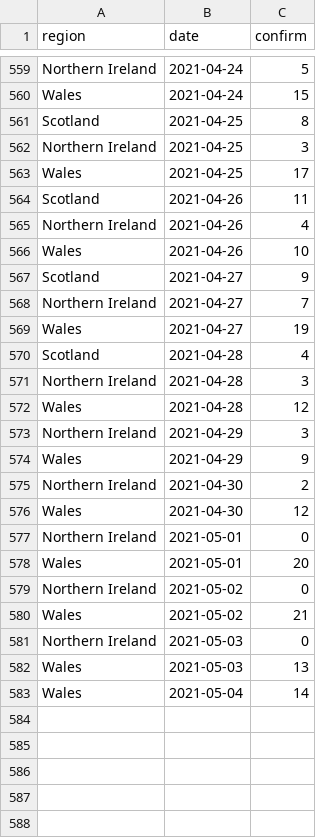
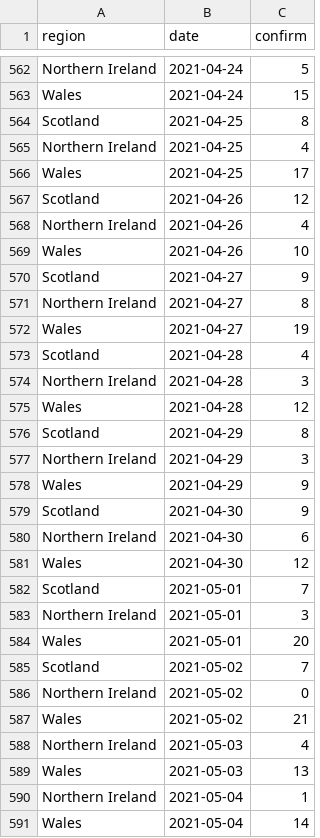
Before and after one commit to velmalopez/covid-rt-estimates, a CSV file: subnational/united-kingdom/admissions/summary/reported_cases.csv, drawn as a sheet; only a part is shown, gaps mark what is left out; the diff covers the shown part only.

```diff
--- a/subnational/united-kingdom/admissions/summary/reported_cases.csv
+++ b/subnational/united-kingdom/admissions/summary/reported_cases.csv
@@ -561,5 +564,5 @@ Wales,2021-04-24,15
 Scotland,2021-04-25,8
-Northern Ireland,2021-04-25,3
+Northern Ireland,2021-04-25,4
 Wales,2021-04-25,17
-Scotland,2021-04-26,11
+Scotland,2021-04-26,12
 Northern Ireland,2021-04-26,4
@@ -567,3 +570,3 @@ Wales,2021-04-26,10
 Scotland,2021-04-27,9
-Northern Ireland,2021-04-27,7
+Northern Ireland,2021-04-27,8
 Wales,2021-04-27,19
@@ -572,12 +575,17 @@ Northern Ireland,2021-04-28,3
 Wales,2021-04-28,12
+Scotland,2021-04-29,8
 Northern Ireland,2021-04-29,3
 Wales,2021-04-29,9
-Northern Ireland,2021-04-30,2
+Scotland,2021-04-30,9
+Northern Ireland,2021-04-30,6
 Wales,2021-04-30,12
-Northern Ireland,2021-05-01,0
+Scotland,2021-05-01,7
+Northern Ireland,2021-05-01,3
 Wales,2021-05-01,20
+Scotland,2021-05-02,7
 Northern Ireland,2021-05-02,0
 Wales,2021-05-02,21
-Northern Ireland,2021-05-03,0
+Northern Ireland,2021-05-03,4
 Wales,2021-05-03,13
+Northern Ireland,2021-05-04,1
 Wales,2021-05-04,14
```
Also changed, not shown: 10 added rows, 6 removed rows and 5 edited cells elsewhere in this file, subnational/united-kingdom/admissions/summary/cases_by_infection.csv, subnational/united-kingdom/admissions/summary/cases_by_report.csv, 6 other files.
